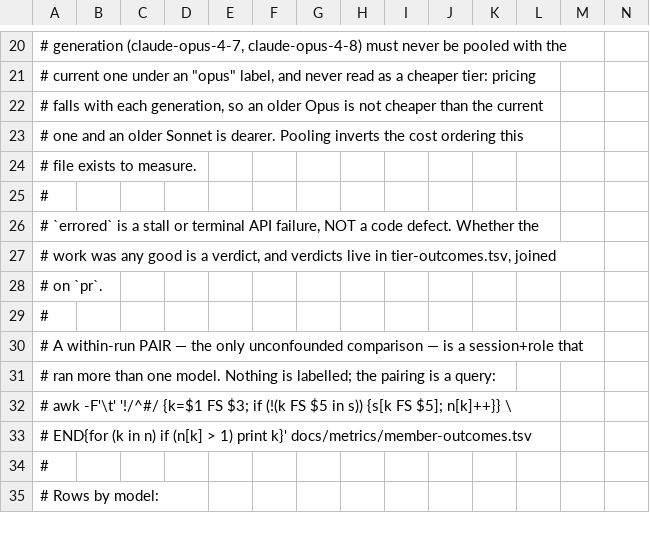
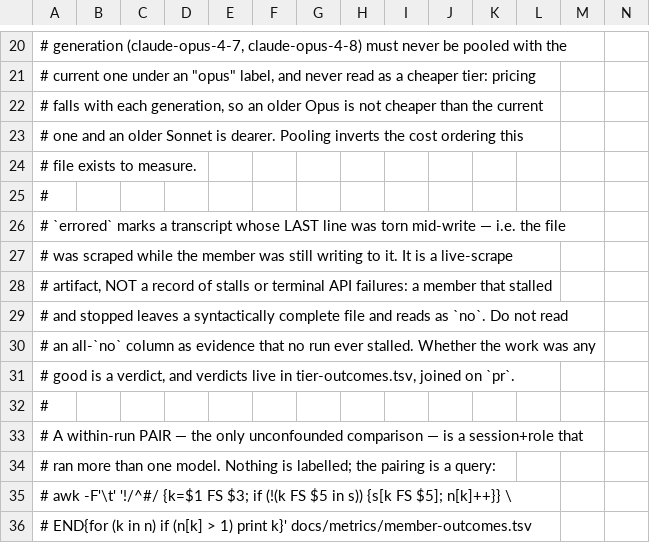
Before and after one commit to feigi/fleet-plugin, a TSV file: docs/metrics/member-outcomes.tsv, drawn as a sheet; only a part is shown, gaps mark what is left out; the shorter side is filled out with more unchanged rows.

```diff
--- a/docs/metrics/member-outcomes.tsv
+++ b/docs/metrics/member-outcomes.tsv
@@ -25,5 +25,8 @@
 #
-# `errored` is a stall or terminal API failure, NOT a code defect. Whether the
-# work was any good is a verdict, and verdicts live in tier-outcomes.tsv, joined
-# on `pr`.
+# `errored` marks a transcript whose LAST line was torn mid-write — i.e. the file
+# was scraped while the member was still writing to it. It is a live-scrape
+# artifact, NOT a record of stalls or terminal API failures: a member that stalled
+# and stopped leaves a syntactically complete file and reads as `no`. Do not read
+# an all-`no` column as evidence that no run ever stalled. Whether the work was any
+# good is a verdict, and verdicts live in tier-outcomes.tsv, joined on `pr`.
 #
```
Also changed, not shown: 5 other files.
